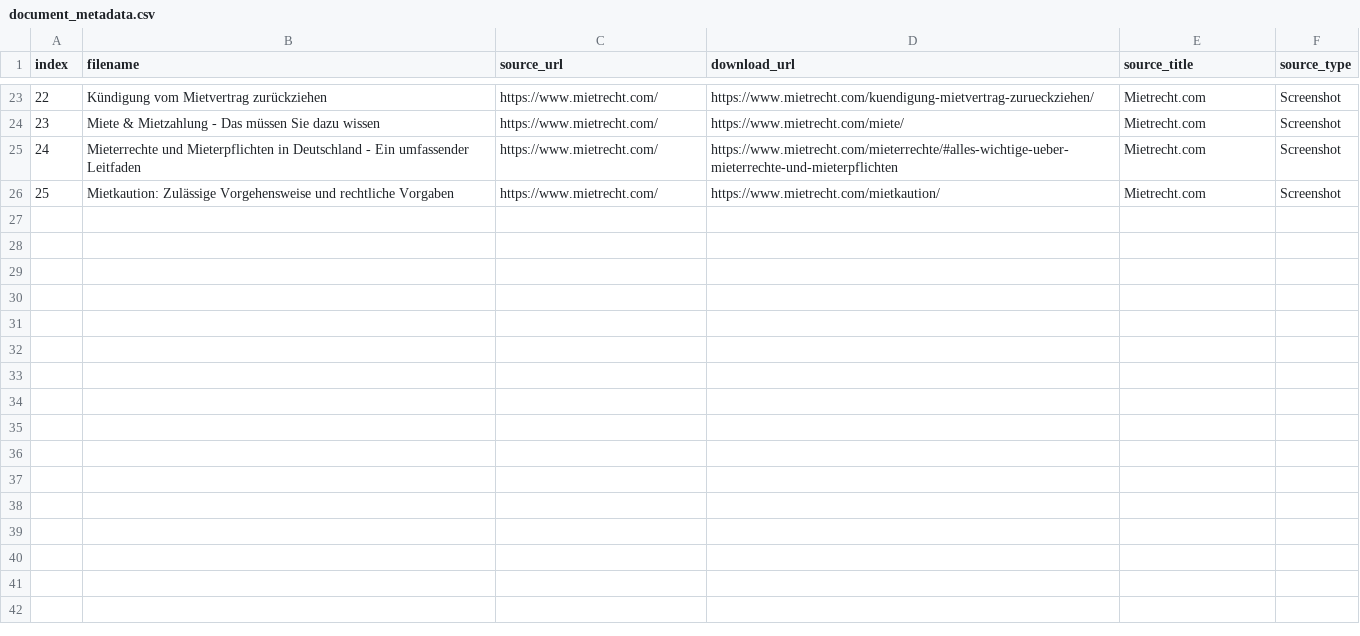
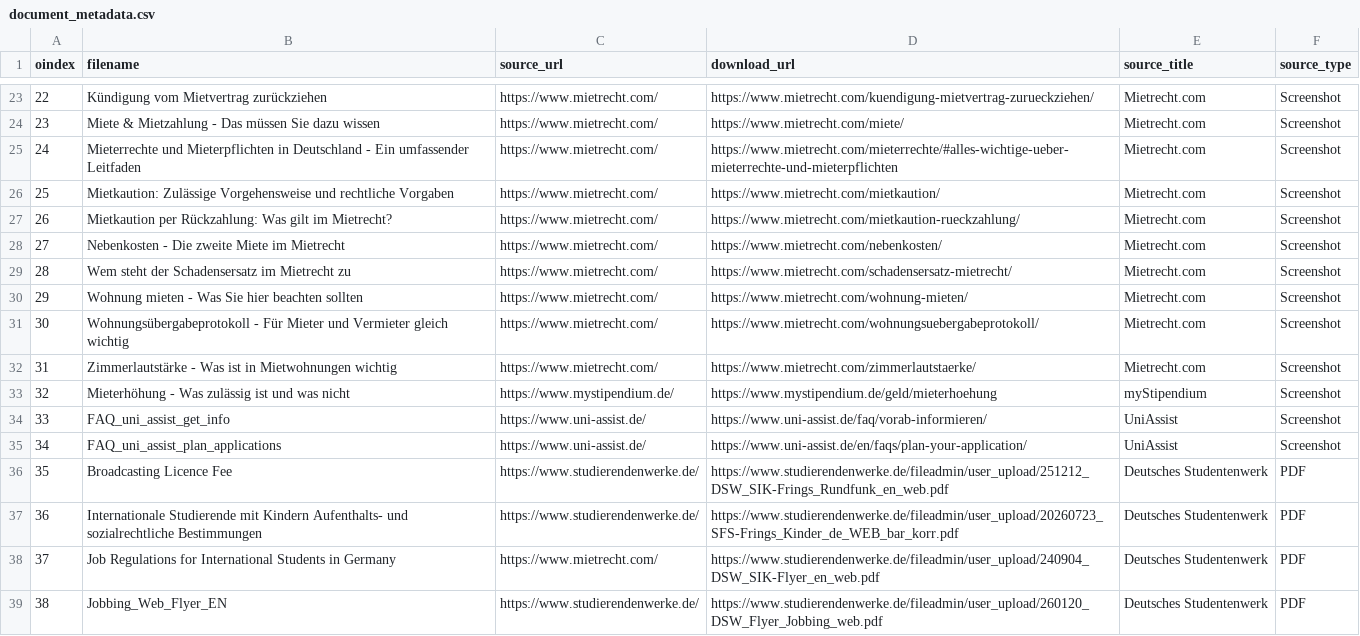
Before and after one commit to cedricfyc/nlp-tasks-2026, a CSV file: RAG Documents/document_metadata.csv (was RAG Documents/RAG Screenshots/document_metadata.csv), drawn as a sheet; only a part is shown, gaps mark what is left out; the diff covers the shown part only; the diff names each change by its address in the sheet, - before the commit and + after, or states it on an @@ line.

Commit message:
Dataset backup

```diff
--- a/RAG Documents/RAG Screenshots/document_metadata.csv
+++ b/RAG Documents/document_metadata.csv
@@ column A (oindex) renumbered in row 1 @@
+row 27: 26 | Mietkaution per Rückzahlung: Was gilt im Mietrecht? | https://www.mietrecht.com/ | https://www.mietrecht.com/mietkaution-rueckzahlung/ | Mietrecht.com | Screenshot
+row 28: 27 | Nebenkosten - Die zweite Miete im Mietrecht | https://www.mietrecht.com/ | https://www.mietrecht.com/nebenkosten/ | Mietrecht.com | Screenshot
+row 29: 28 | Wem steht der Schadensersatz im Mietrecht zu | https://www.mietrecht.com/ | https://www.mietrecht.com/schadensersatz-mietrecht/ | Mietrecht.com | Screenshot
+row 30: 29 | Wohnung mieten - Was Sie hier beachten sollten | https://www.mietrecht.com/ | https://www.mietrecht.com/wohnung-mieten/ | Mietrecht.com | Screenshot
+row 31: 30 | Wohnungsübergabeprotokoll - Für Mieter und Vermieter gleich wichtig | https://www.mietrecht.com/ | https://www.mietrecht.com/wohnungsuebergabeprotokoll/ | Mietrecht.com | Screenshot
+row 32: 31 | Zimmerlautstärke - Was ist in Mietwohnungen wichtig | https://www.mietrecht.com/ | https://www.mietrecht.com/zimmerlautstaerke/ | Mietrecht.com | Screenshot
+row 33: 32 | Mieterhöhung - Was zulässig ist und was nicht | https://www.mystipendium.de/ | https://www.mystipendium.de/geld/mieterhoehung | myStipendium | Screenshot
+row 34: 33 | FAQ_uni_assist_get_info | https://www.uni-assist.de/ | https://www.uni-assist.de/faq/vorab-informieren/ | UniAssist | Screenshot
+row 35: 34 | FAQ_uni_assist_plan_applications | https://www.uni-assist.de/ | https://www.uni-assist.de/en/faqs/plan-your-application/ | UniAssist | Screenshot
+row 36: 35 | Broadcasting Licence Fee | https://www.studierendenwerke.de/ | https://www.studierendenwerke.de/fileadmin/user_upload/251212_DSW_SIK-Frings_Rundfunk_en_web.pdf | Deutsches Studentenwerk | PDF
+row 37: 36 | Internationale Studierende mit Kindern Aufenthalts- und sozialrechtliche Bestimmungen | https://www.studierendenwerke.de/ | https://www.studierendenwerke.de/fileadmin/user_upload/20260723_SFS-Frings_Kinder_de_WEB_bar_korr.pdf | Deutsches Studentenwerk | PDF
+row 38: 37 | Job Regulations for International Students in Germany | https://www.mietrecht.com/ | https://www.studierendenwerke.de/fileadmin/user_upload/240904_DSW_SIK-Flyer_en_web.pdf | Deutsches Studentenwerk | PDF
+row 39: 38 | Jobbing_Web_Flyer_EN | https://www.studierendenwerke.de/ | https://www.studierendenwerke.de/fileadmin/user_upload/260120_DSW_Flyer_Jobbing_web.pdf | Deutsches Studentenwerk | PDF
```
Also changed, not shown: 12 added rows and 1 edited cell elsewhere in this file, 34 other files.
